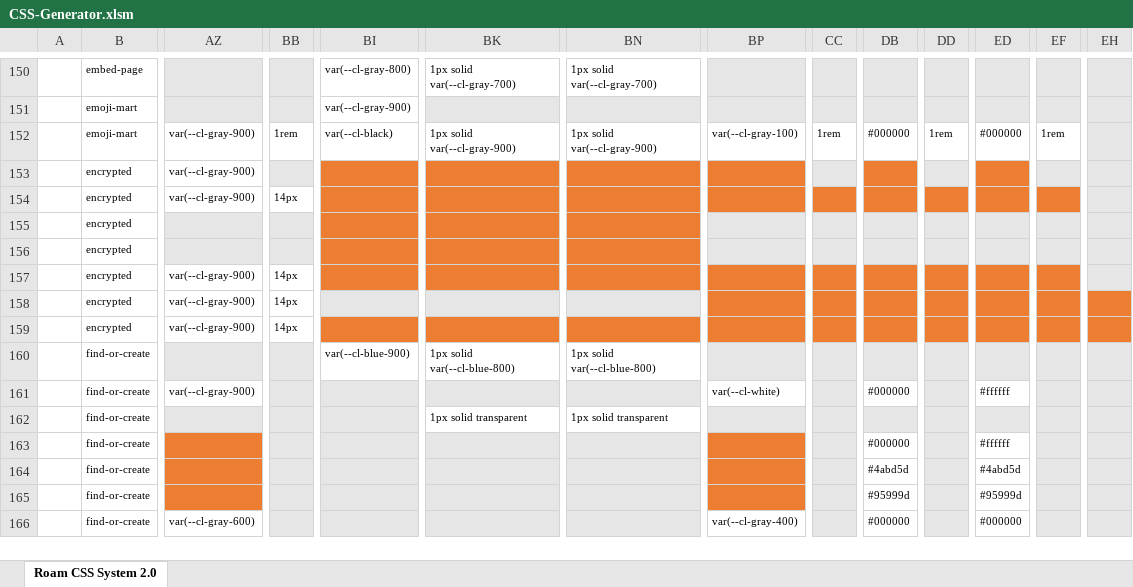
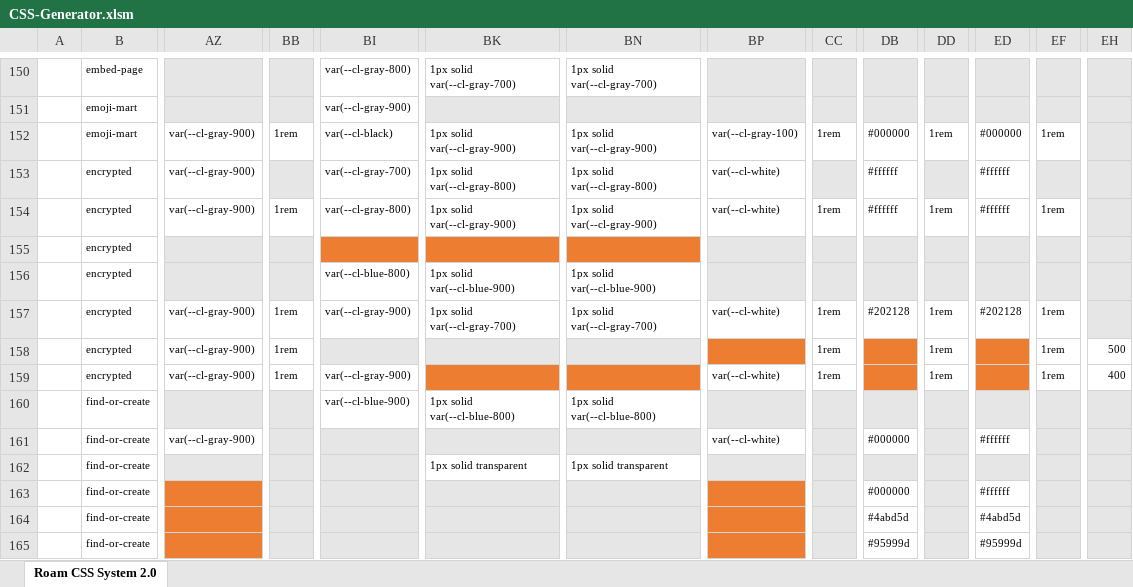
Before and after one commit to rcvd/roam-css-system, an Excel workbook: excel generator/CSS-Generator.xlsm, sheet Roam CSS System 2.0, drawn as a sheet; only a part is shown, gaps mark what is left out; the shorter side is filled out with more unchanged rows; values as stored, in another font and other column widths than the file's, no borders; charts and pictures and conditional formats not drawn; removed rows and columns are numbered as before the commit, all else as after; rows hold the shown columns only; the diff names each change by its address in the sheet, - before the commit and + after, or states it on an @@ line.

```diff
--- a/excel generator/CSS-Generator.xlsm (sheet Roam CSS System 2.0)
+++ b/excel generator/CSS-Generator.xlsm (sheet Roam CSS System 2.0)
-row 153:  | encrypted | var(--cl-gray-900)
-row 154:  | encrypted | var(--cl-gray-900) | 14px
+row 153:  | encrypted | var(--cl-gray-900) |  | var(--cl-gray-700) | 1px solid var(--cl-gray-800) | 1px solid var(--cl-gray-800) | var(--cl-white) |  | #ffffff |  | #ffffff
+row 154:  | encrypted | var(--cl-gray-900) | 1rem | var(--cl-gray-800) | 1px solid var(--cl-gray-900) | 1px solid var(--cl-gray-900) | var(--cl-white) | 1rem | #ffffff | 1rem | #ffffff | 1rem
-row 156:  | encrypted
-row 157:  | encrypted | var(--cl-gray-900) | 14px
+row 156:  | encrypted |  |  | var(--cl-blue-800) | 1px solid var(--cl-blue-900) | 1px solid var(--cl-blue-900)
+row 157:  | encrypted | var(--cl-gray-900) | 1rem | var(--cl-gray-900) | 1px solid var(--cl-gray-700) | 1px solid var(--cl-gray-700) | var(--cl-white) | 1rem | #202128 | 1rem | #202128 | 1rem
-BB158:BB159: 14px
+BB158:BB159: 1rem
-CC158:CC159: (empty)
+CC158:CC159: 1rem
-CC158:CC159 fill: #ED7D31
+CC158:CC159 fill: none
-DD158:DD159: (empty)
+DD158:DD159: 1rem
-DD158:DD159 fill: #ED7D31
+DD158:DD159 fill: none
-EF158:EF159: (empty)
+EF158:EF159: 1rem
-EF158:EF159 fill: #ED7D31
+EF158:EF159 fill: none
-EH158: (empty)
+EH158: 500
-EH158:EH159 fill: #ED7D31
+EH158:EH159 fill: none
-BI159: (empty)
+BI159: var(--cl-gray-900)
-BI159 fill: #ED7D31
+BI159 fill: none
-BP159: (empty)
+BP159: var(--cl-white)
-BP159 fill: #ED7D31
+BP159 fill: none
-EH159: (empty)
+EH159: 400
```
Also changed, not shown: 4 other files.
